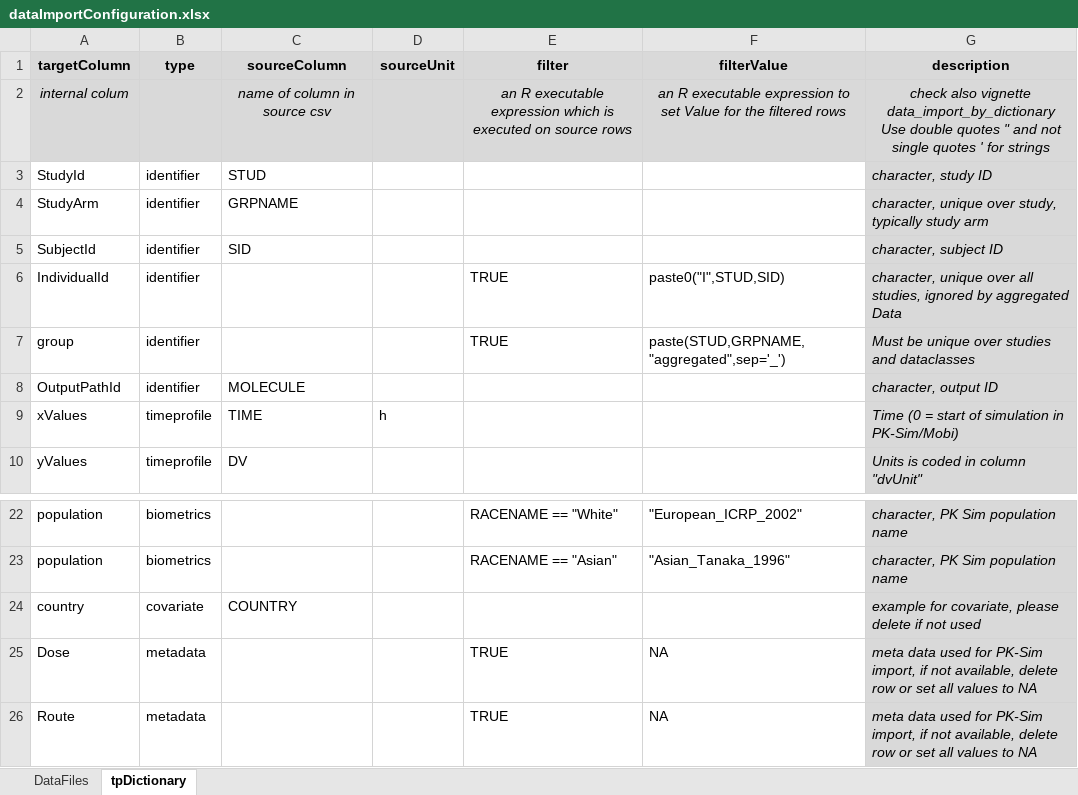
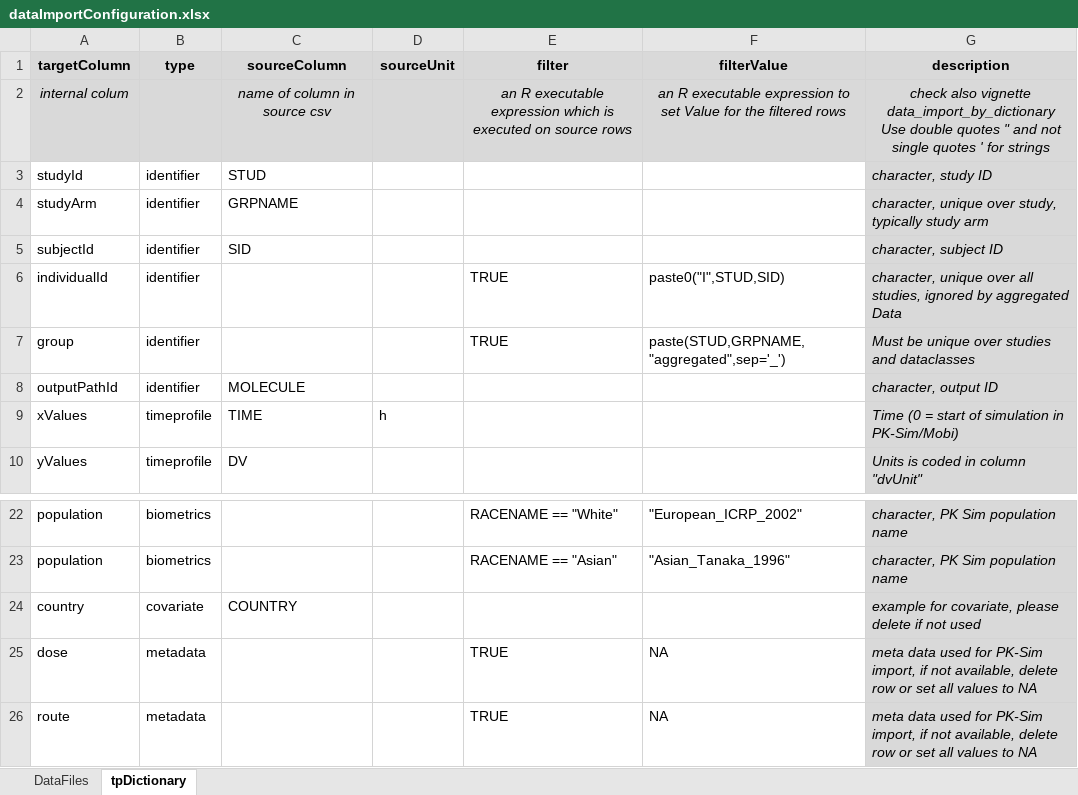
Before and after one commit to Open-Systems-Pharmacology/OSPSuite.ReportingFramework, an Excel workbook: inst/templates/templateProject/Scripts/ReportingFramework/dataImportConfiguration.xlsx, sheet tpDictionary, drawn as a sheet; only a part is shown, gaps mark what is left out; values as stored, in another font and other column widths than the file's, no borders; the diff names each change by its address in the sheet, - before the commit and + after, or states it on an @@ line.

```diff
--- a/inst/templates/templateProject/Scripts/ReportingFramework/dataImportConfiguration.xlsx (sheet tpDictionary)
+++ b/inst/templates/templateProject/Scripts/ReportingFramework/dataImportConfiguration.xlsx (sheet tpDictionary)
-A3 (targetColumn): StudyId
+A3 (targetColumn): studyId
-A4 (targetColumn): StudyArm
+A4 (targetColumn): studyArm
-A5 (targetColumn): SubjectId
+A5 (targetColumn): subjectId
-A6 (targetColumn): IndividualId
+A6 (targetColumn): individualId
-A8 (targetColumn): OutputPathId
+A8 (targetColumn): outputPathId
-A25 (targetColumn): Dose
+A25 (targetColumn): dose
-A26 (targetColumn): Route
+A26 (targetColumn): route
```
Also changed, not shown: inst/templates/templateProject/Scripts/ReportingFramework/Plots.xlsx, inst/templates/templateProject/Scripts/ReportingFramework/ProjectConfiguration.xlsx, 27 other files.
